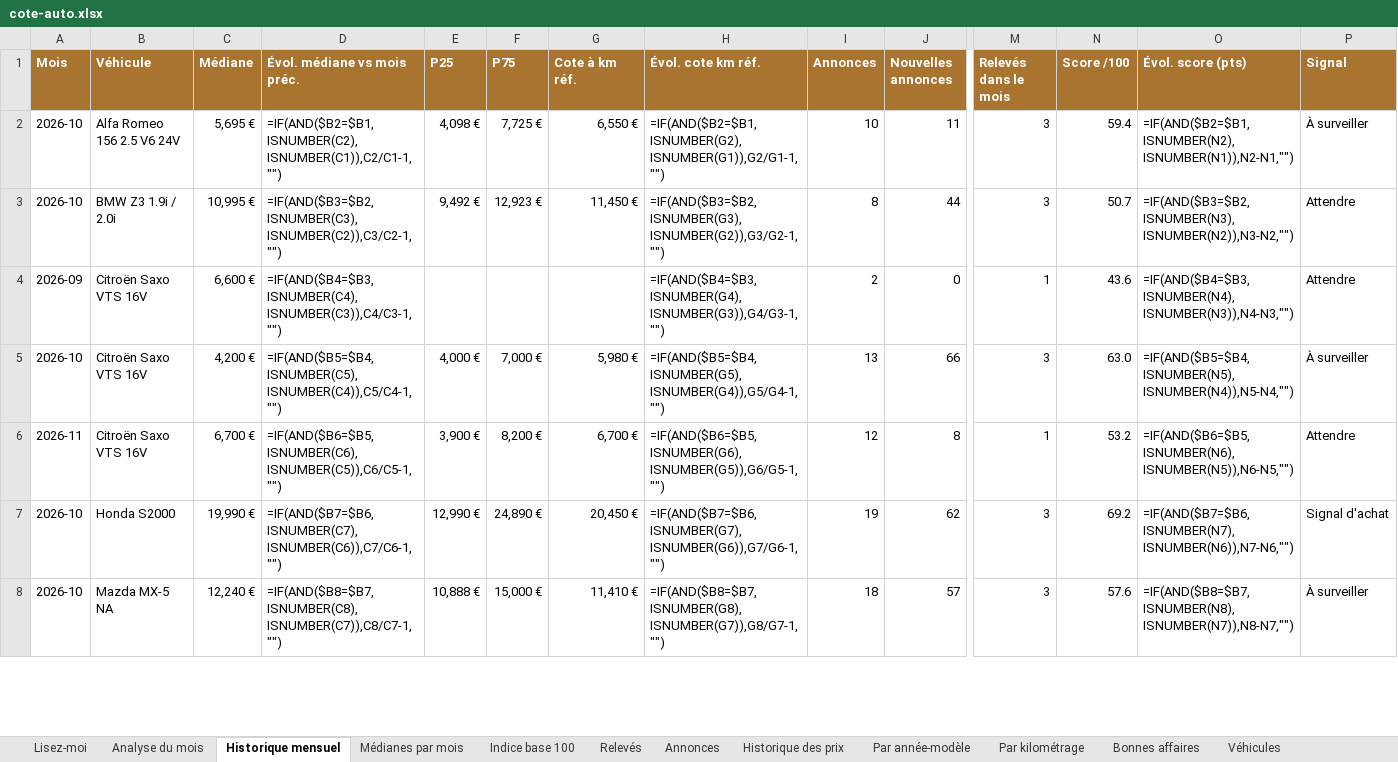
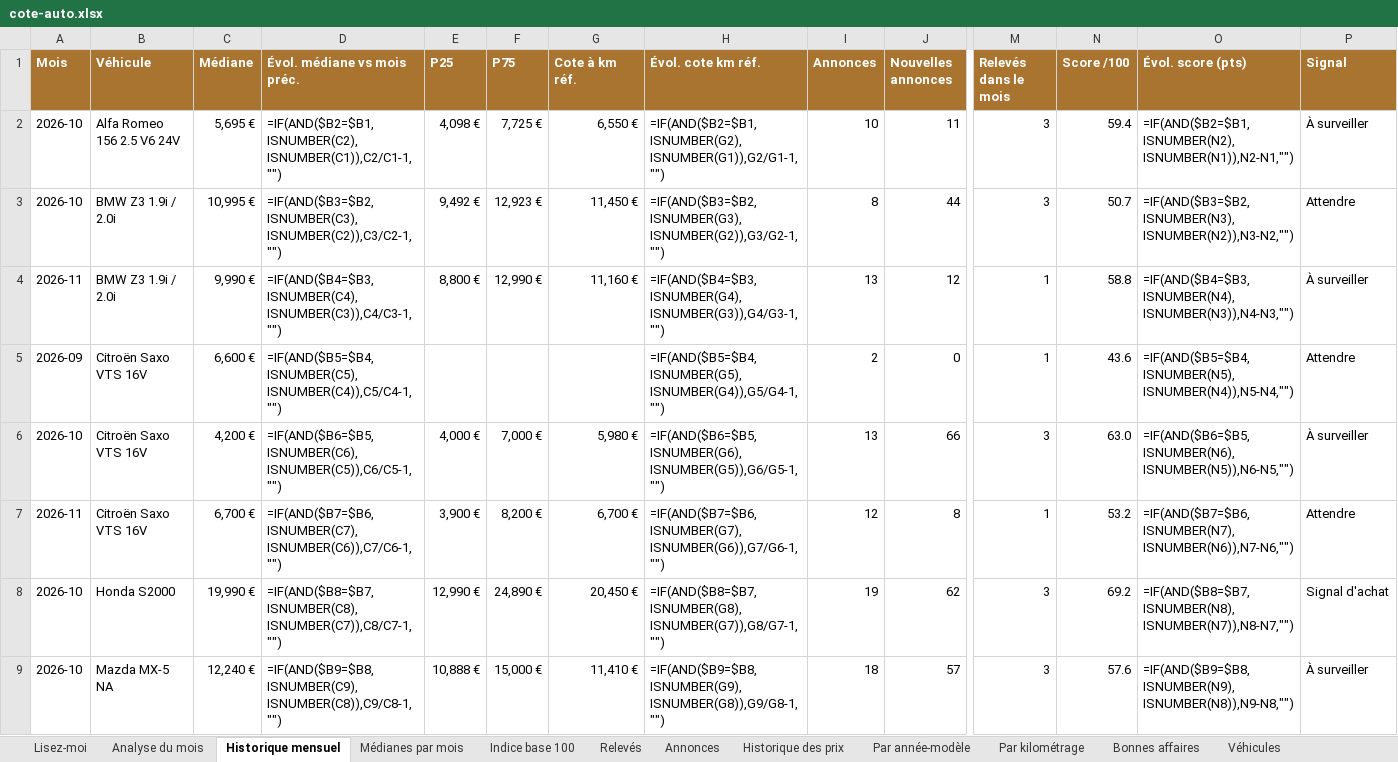
Before and after one commit to mattchampavier-ui/cote-auto, an Excel workbook: cote-auto.xlsx, sheet Historique mensuel, drawn as a sheet; only a part is shown, gaps mark what is left out; values as stored, in another font and other column widths than the file's, no borders; formulas without a stored value are shown as written; conditional formats not drawn; addresses are those after the commit; rows hold the shown columns only; the diff covers the shown part only; the diff names each change by its address in the sheet, - before the commit and + after, or states it on an @@ line.

```diff
--- a/cote-auto.xlsx (sheet Historique mensuel)
+++ b/cote-auto.xlsx (sheet Historique mensuel)
+row 4: 2026-11 | BMW Z3 1.9i / 2.0i | 9,990 € | =IF(AND($B4=$B3,ISNUMBER(C4),ISNUMBER(C3)),C4/C3-1,"") | 8,800 € | 12,990 € | 11,160 € | =IF(AND($B4=$B3,ISNUMBER(G4),ISNUMBER(G3)),G4/G3-1,"") | 13 | 12 | 1 | 58.8 | =IF(AND($B4=$B3,ISNUMBER(N4),ISNUMBER(N3)),N4-N3,"") | À surveiller
-D5 (Évol. médiane vs mois préc.): =IF(AND($B4=$B3,ISNUMBER(C4),ISNUMBER(C3)),C4/C3-1,"")
+D5 (Évol. médiane vs mois préc.): =IF(AND($B5=$B4,ISNUMBER(C5),ISNUMBER(C4)),C5/C4-1,"")
-H5 (Évol. cote km réf.): =IF(AND($B4=$B3,ISNUMBER(G4),ISNUMBER(G3)),G4/G3-1,"")
+H5 (Évol. cote km réf.): =IF(AND($B5=$B4,ISNUMBER(G5),ISNUMBER(G4)),G5/G4-1,"")
-O5 (Évol. score (pts)): =IF(AND($B4=$B3,ISNUMBER(N4),ISNUMBER(N3)),N4-N3,"")
+O5 (Évol. score (pts)): =IF(AND($B5=$B4,ISNUMBER(N5),ISNUMBER(N4)),N5-N4,"")
-D6 (Évol. médiane vs mois préc.): =IF(AND($B5=$B4,ISNUMBER(C5),ISNUMBER(C4)),C5/C4-1,"")
+D6 (Évol. médiane vs mois préc.): =IF(AND($B6=$B5,ISNUMBER(C6),ISNUMBER(C5)),C6/C5-1,"")
-H6 (Évol. cote km réf.): =IF(AND($B5=$B4,ISNUMBER(G5),ISNUMBER(G4)),G5/G4-1,"")
+H6 (Évol. cote km réf.): =IF(AND($B6=$B5,ISNUMBER(G6),ISNUMBER(G5)),G6/G5-1,"")
-O6 (Évol. score (pts)): =IF(AND($B5=$B4,ISNUMBER(N5),ISNUMBER(N4)),N5-N4,"")
+O6 (Évol. score (pts)): =IF(AND($B6=$B5,ISNUMBER(N6),ISNUMBER(N5)),N6-N5,"")
-D7 (Évol. médiane vs mois préc.): =IF(AND($B6=$B5,ISNUMBER(C6),ISNUMBER(C5)),C6/C5-1,"")
+D7 (Évol. médiane vs mois préc.): =IF(AND($B7=$B6,ISNUMBER(C7),ISNUMBER(C6)),C7/C6-1,"")
-H7 (Évol. cote km réf.): =IF(AND($B6=$B5,ISNUMBER(G6),ISNUMBER(G5)),G6/G5-1,"")
+H7 (Évol. cote km réf.): =IF(AND($B7=$B6,ISNUMBER(G7),ISNUMBER(G6)),G7/G6-1,"")
-O7 (Évol. score (pts)): =IF(AND($B6=$B5,ISNUMBER(N6),ISNUMBER(N5)),N6-N5,"")
+O7 (Évol. score (pts)): =IF(AND($B7=$B6,ISNUMBER(N7),ISNUMBER(N6)),N7-N6,"")
-D8 (Évol. médiane vs mois préc.): =IF(AND($B7=$B6,ISNUMBER(C7),ISNUMBER(C6)),C7/C6-1,"")
+D8 (Évol. médiane vs mois préc.): =IF(AND($B8=$B7,ISNUMBER(C8),ISNUMBER(C7)),C8/C7-1,"")
-H8 (Évol. cote km réf.): =IF(AND($B7=$B6,ISNUMBER(G7),ISNUMBER(G6)),G7/G6-1,"")
+H8 (Évol. cote km réf.): =IF(AND($B8=$B7,ISNUMBER(G8),ISNUMBER(G7)),G8/G7-1,"")
-O8 (Évol. score (pts)): =IF(AND($B7=$B6,ISNUMBER(N7),ISNUMBER(N6)),N7-N6,"")
+O8 (Évol. score (pts)): =IF(AND($B8=$B7,ISNUMBER(N8),ISNUMBER(N7)),N8-N7,"")
-D9 (Évol. médiane vs mois préc.): =IF(AND($B8=$B7,ISNUMBER(C8),ISNUMBER(C7)),C8/C7-1,"")
+D9 (Évol. médiane vs mois préc.): =IF(AND($B9=$B8,ISNUMBER(C9),ISNUMBER(C8)),C9/C8-1,"")
-H9 (Évol. cote km réf.): =IF(AND($B8=$B7,ISNUMBER(G8),ISNUMBER(G7)),G8/G7-1,"")
+H9 (Évol. cote km réf.): =IF(AND($B9=$B8,ISNUMBER(G9),ISNUMBER(G8)),G9/G8-1,"")
-O9 (Évol. score (pts)): =IF(AND($B8=$B7,ISNUMBER(N8),ISNUMBER(N7)),N8-N7,"")
+O9 (Évol. score (pts)): =IF(AND($B9=$B8,ISNUMBER(N9),ISNUMBER(N8)),N9-N8,"")
```
Also changed, not shown: 1 added row and 78 edited cells elsewhere in this sheet, sheet Annonces, sheet Historique des prix, sheet Par année-modèle, sheet Par kilométrage, sheet Analyse du mois, sheet Bonnes affaires, 3 more sheets, 2 other files.
